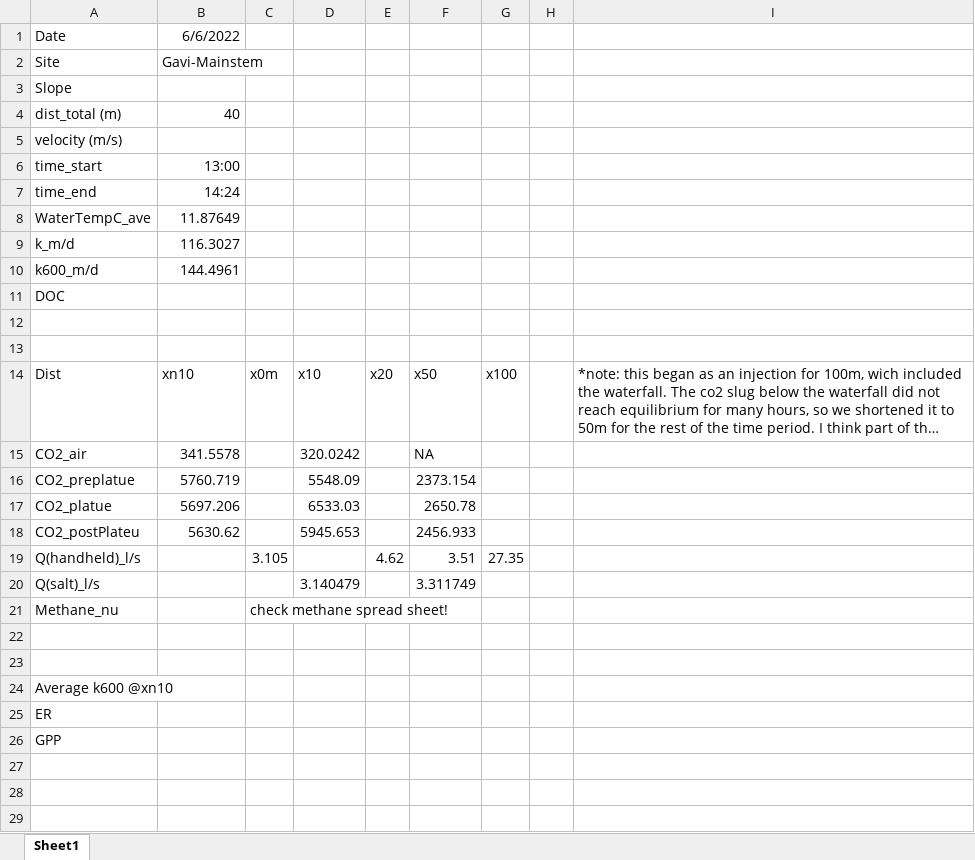
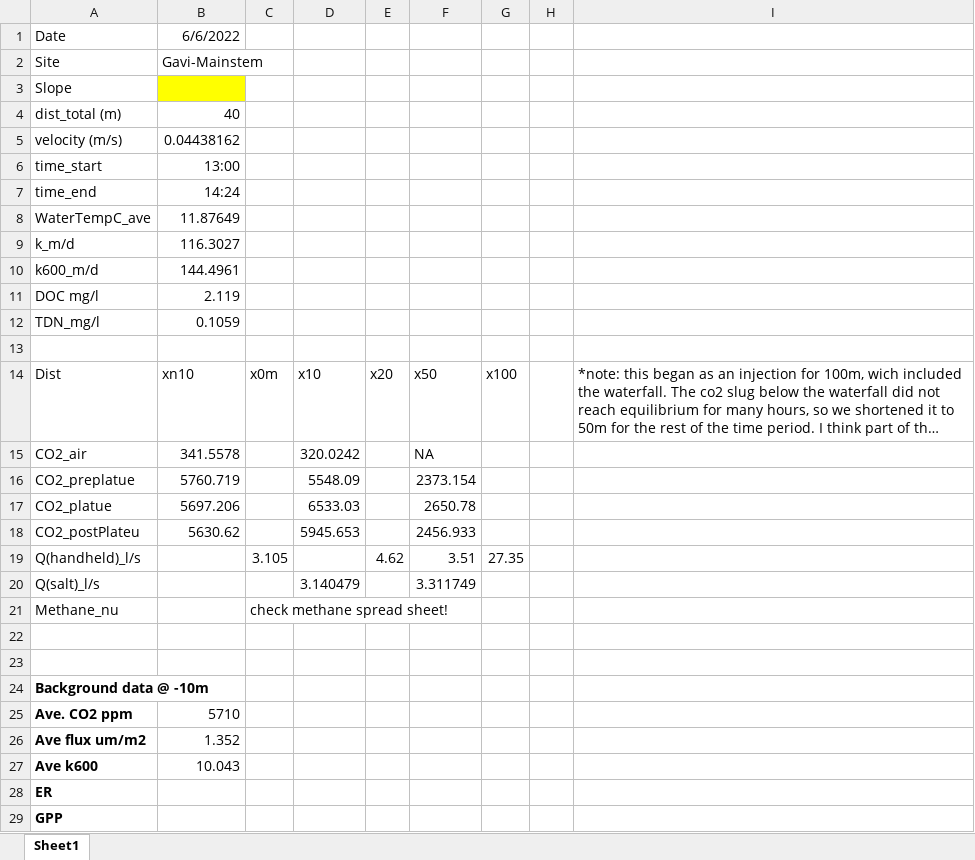
Before and after one commit to carbonshed/Ecuador2022, an Excel workbook: Injections/Injections_Results/Inj_results_2022-06-06.xlsx, sheet Sheet1, drawn as a sheet; long unchanged cells end in …; values as stored, in another font and other column widths than the file's, no borders; removed rows and columns are numbered as before the commit, all else as after; the diff names each change by its address in the sheet, - before the commit and + after, or states it on an @@ line.

```diff
--- a/Injections/Injections_Results/Inj_results_2022-06-06.xlsx (sheet Sheet1)
+++ b/Injections/Injections_Results/Inj_results_2022-06-06.xlsx (sheet Sheet1)
-B3 fill: none
+B3 fill: #FFFF00
-B5: (empty)
+B5: 0.04438162
-row 11: DOC
-row 11: (empty)
+row 11: DOC mg/l | 2.119
+row 12: TDN_mg/l | 0.1059
-A24: Average k600 @xn10
+A24: Background data @ -10m
-A24 bold: off
+A24 bold: on
+row 25: Ave. CO2 ppm | 5710
+row 26: Ave flux um/m2 | 1.352
+row 27: Ave k600 | 10.043
-A28:A29 bold: off
+A28:A29 bold: on
```
Also changed, not shown: Injections/Injections_Results/Inj_results_2022-07-01.xlsx, Injections/Injections_Results/Inj_results_2022-07-06.xlsx, 30 other files.
